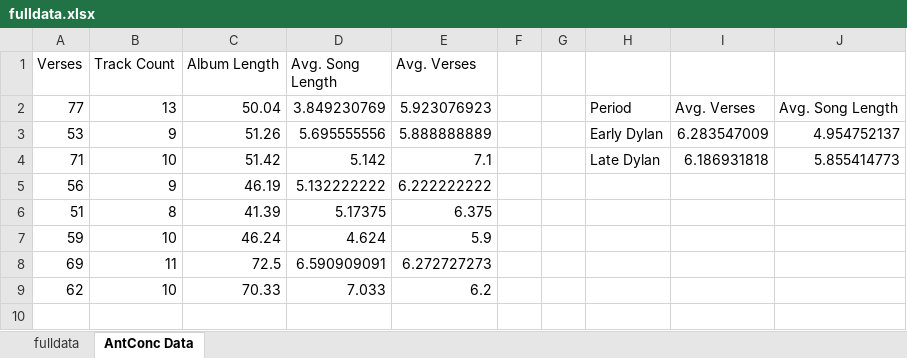
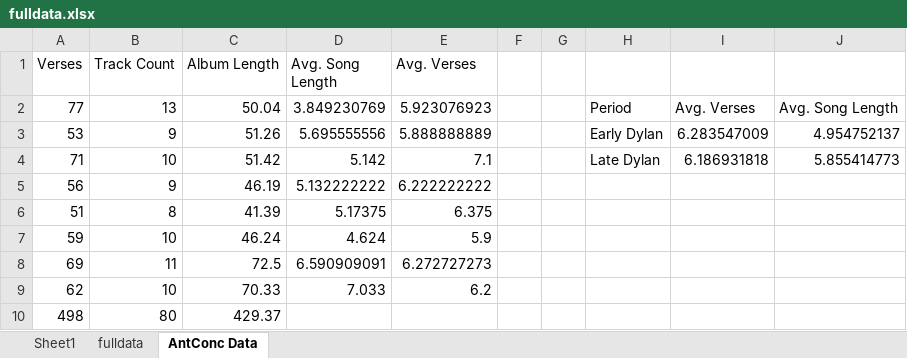
Before and after one commit to sammoniot/bobdylan494, an Excel workbook: data/fulldata.xlsx, sheet AntConc Data, drawn as a sheet; values as stored, in another font and other column widths than the file's, no borders; the diff names each change by its address in the sheet, - before the commit and + after, or states it on an @@ line.

```diff
--- a/data/fulldata.xlsx (sheet AntConc Data)
+++ b/data/fulldata.xlsx (sheet AntConc Data)
+sheet tab: Sheet1
+row 10: 498 | 80 | 429.37
```
Also changed, not shown: data/instrument.xlsx, 11 other files.
